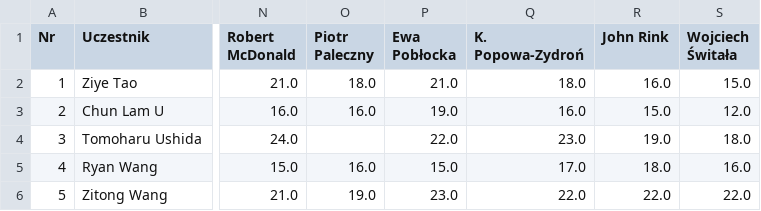
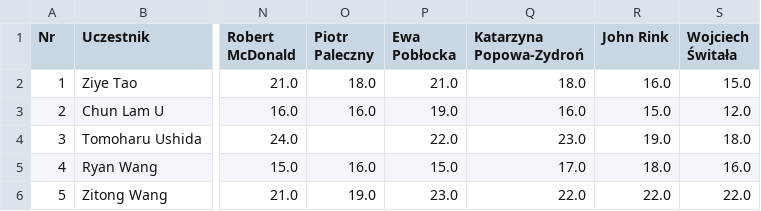
Before and after one commit to ASuGuit/Chopin_Competition_Results, a CSV file: data-raw/Chopin_wyniki_1.csv, drawn as a sheet; only a part is shown, gaps mark what is left out; the diff names each change by its address in the sheet, - before the commit and + after, or states it on an @@ line.

```diff
--- a/data-raw/Chopin_wyniki_1.csv
+++ b/data-raw/Chopin_wyniki_1.csv
-Q1: K. Popowa-Zydroń
+Q1: Katarzyna Popowa-Zydroń
```
Also changed, not shown: data-raw/Chopin_wyniki_2.csv, data-raw/Chopin_wyniki_3.csv, 4 other files.
